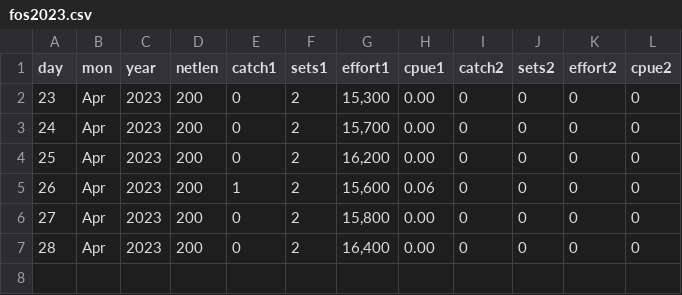
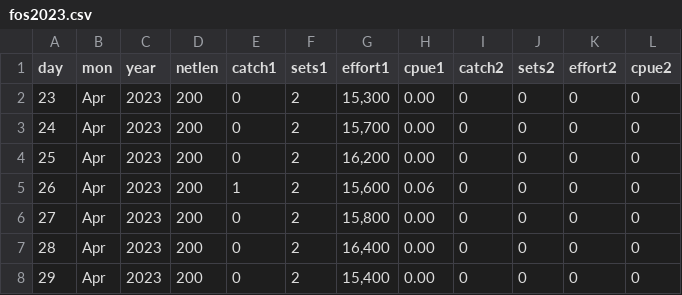
Before and after one commit to liu-zoe/orcasalmon, a CSV file: data/foschinook/fos2023.csv, drawn as a sheet.

```diff
--- a/data/foschinook/fos2023.csv
+++ b/data/foschinook/fos2023.csv
@@ -7 +7,2 @@ day,mon,year,netlen,catch1,sets1,effort1,cpue1,catch2,sets2,effort2,cpue2
 28,Apr,2023,200,0,2,"16,400",0.00,0,0,0,0
+29,Apr,2023,200,0,2,"15,400",0.00,0,0,0,0
```
Also changed, not shown: data/acartia/srkw_2023.csv, data/bonchinook/bon2023.csv.
